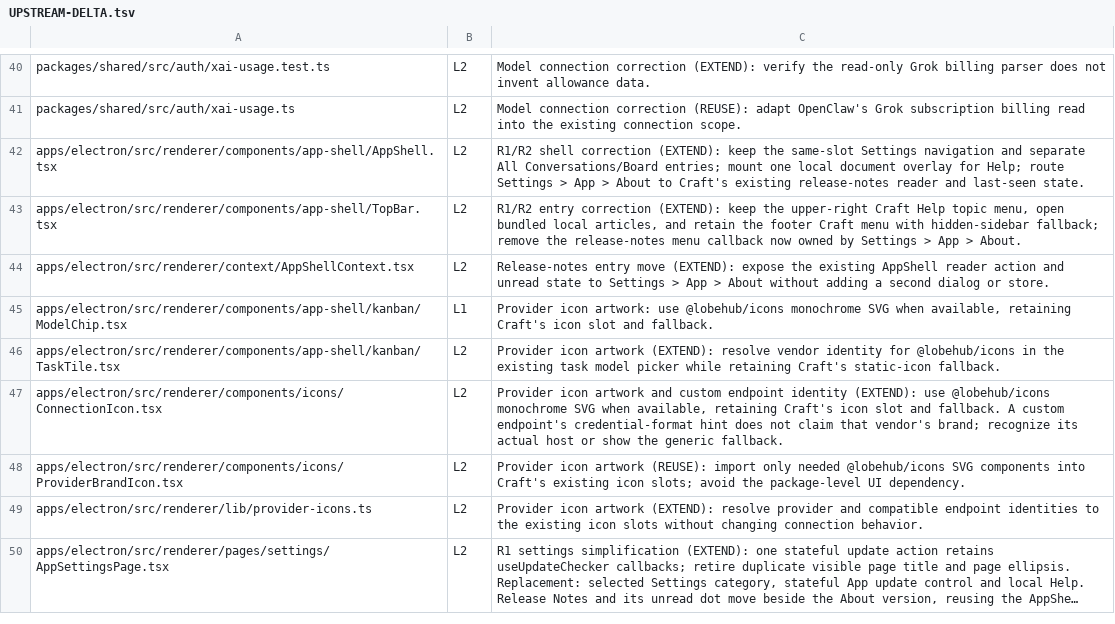
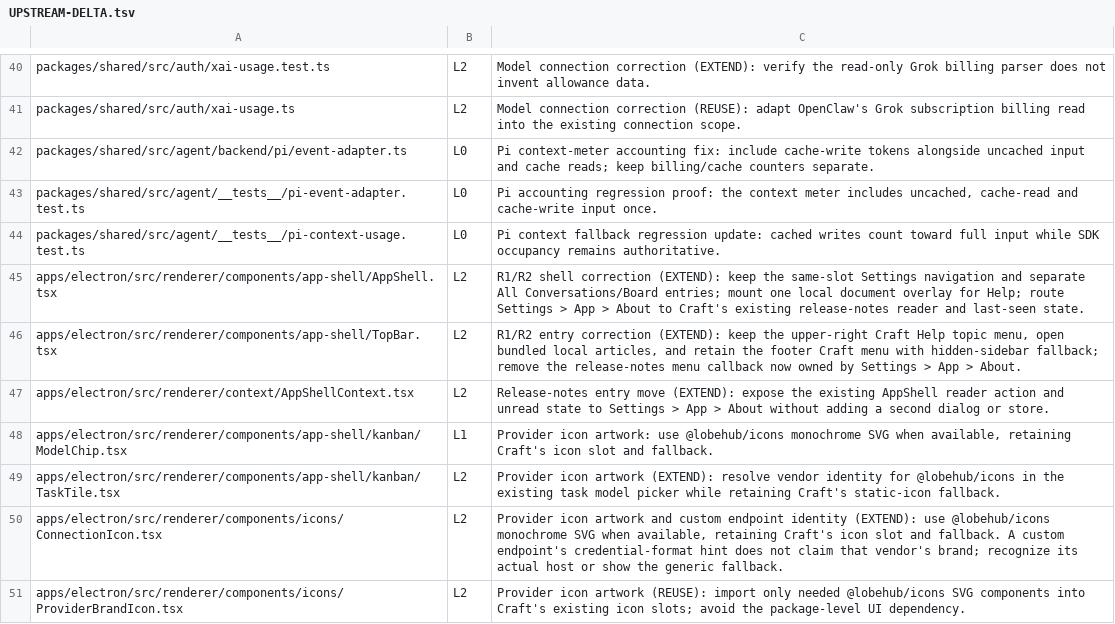
Before and after one commit to XCH27/tiangong-project, a TSV file: docs/UPSTREAM-DELTA.tsv, drawn as a sheet; only a part is shown, gaps mark what is left out; the shorter side is filled out with more unchanged rows; long unchanged cells end in ….

Commit message:
Count Pi cache-write input in context fallback

```diff
--- a/docs/UPSTREAM-DELTA.tsv
+++ b/docs/UPSTREAM-DELTA.tsv
@@ -41,2 +41,5 @@ packages/shared/src/auth/xai-usage.test.ts	L2	Model connection correction (EXTEN
 packages/shared/src/auth/xai-usage.ts	L2	Model connection correction (REUSE): adapt OpenClaw's Grok subscription billing read into the existing connection scope.
+packages/shared/src/agent/backend/pi/event-adapter.ts	L0	Pi context-meter accounting fix: include cache-write tokens alongside uncached input and cache reads; keep billing/cache counters separate.
+packages/shared/src/agent/__tests__/pi-event-adapter.test.ts	L0	Pi accounting regression proof: the context meter includes uncached, cache-read and cache-write input once.
+packages/shared/src/agent/__tests__/pi-context-usage.test.ts	L0	Pi context fallback regression update: cached writes count toward full input while SDK occupancy remains authoritative.
 apps/electron/src/renderer/components/app-shell/AppShell.tsx	L2	R1/R2 shell correction (EXTEND): keep the same-slot Settings navigation and separate All Conversations/Board entries; mount one local document overlay for Help; route Settings > App > About to Craft's existing release-notes reader and last-seen state.
```
Also changed, not shown: 5 other files.
